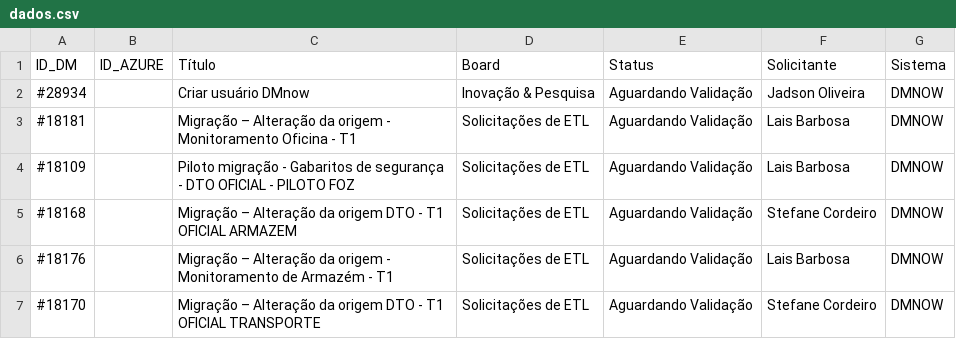
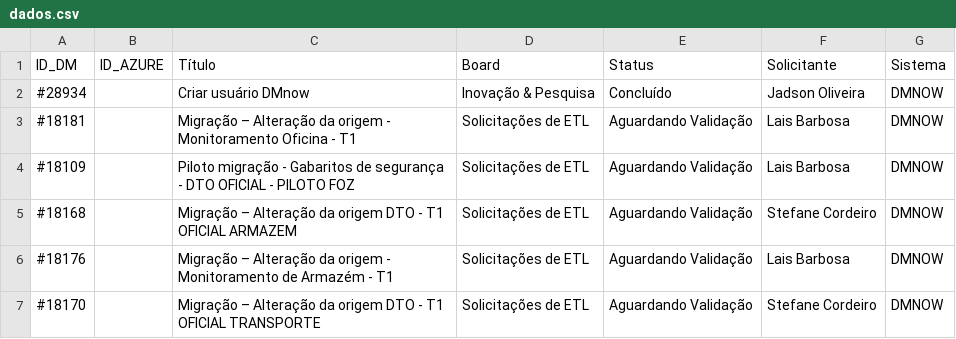
Before and after one commit to jadson13/Cards, a CSV file: dados.csv, drawn as a sheet; only a part is shown.

Commit message:
Arquivo novo

```diff
--- a/dados.csv
+++ b/dados.csv
@@ -1,3 +1,3 @@
 ID_DM;ID_AZURE;Título;Board;Status;Solicitante;Sistema
-#28934;;Criar usuário DMnow;Inovação & Pesquisa;Aguardando Validação;Jadson Oliveira;DMNOW
+#28934;;Criar usuário DMnow;Inovação & Pesquisa;Concluído;Jadson Oliveira;DMNOW
 #18181;;Migração – Alteração da origem - Monitoramento Oficina - T1;Solicitações de ETL;Aguardando Validação;Lais Barbosa;DMNOW
```
